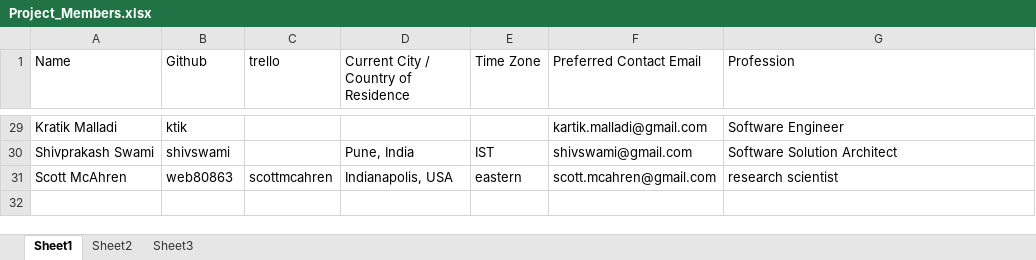
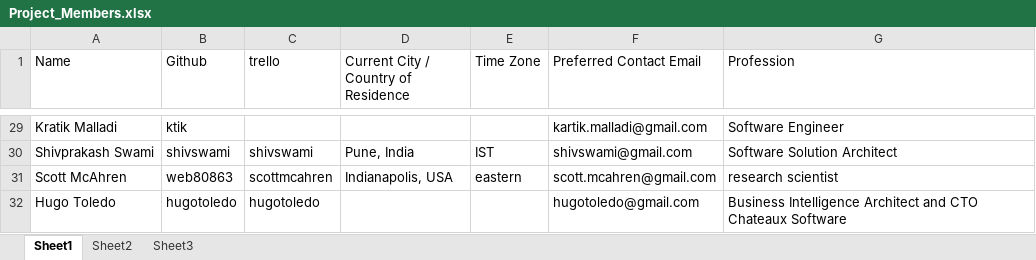
Before and after one commit to pratik008/HealthCare_Twitter_Analysis, an Excel workbook: Project_Members.xlsx, sheet Sheet1, drawn as a sheet; only a part is shown, gaps mark what is left out; values as stored, in another font and other column widths than the file's, no borders; the diff covers the shown part only; the diff names each change by its address in the sheet, - before the commit and + after, or states it on an @@ line.

```diff
--- a/Project_Members.xlsx (sheet Sheet1)
+++ b/Project_Members.xlsx (sheet Sheet1)
-C30 (trello): (empty)
+C30 (trello): shivswami
+row 32: Hugo Toledo | hugotoledo | hugotoledo |  |  | hugotoledo@gmail.com | Business Intelligence Architect and CTO Chateaux Software
```
Also changed, not shown: 12 edited cells and cell formats elsewhere in this sheet.
